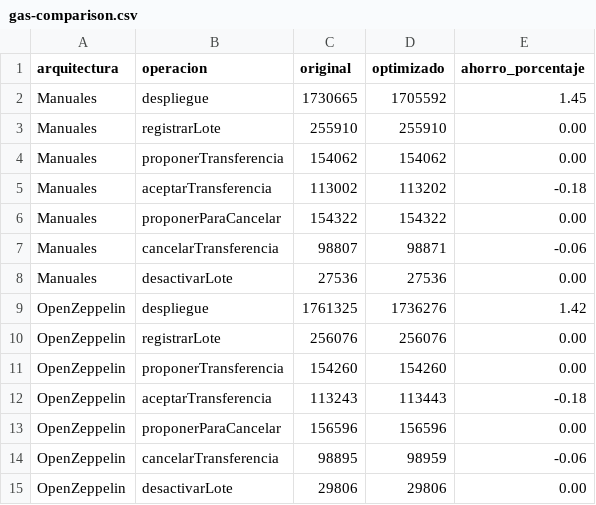
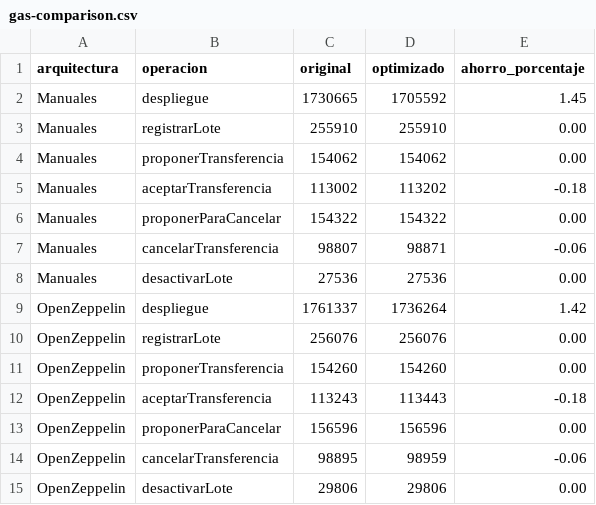
Before and after one commit to ajlorenzo1315/TRD_Blockchain, a CSV file: Practica_1/E5/PharmaChain-Ethereum/reports/gas-comparison.csv, drawn as a sheet.

```diff
--- a/Practica_1/E5/PharmaChain-Ethereum/reports/gas-comparison.csv
+++ b/Practica_1/E5/PharmaChain-Ethereum/reports/gas-comparison.csv
@@ -8,3 +8,3 @@ Manuales,cancelarTransferencia,98807,98871,-0.06
 Manuales,desactivarLote,27536,27536,0.00
-OpenZeppelin,despliegue,1761325,1736276,1.42
+OpenZeppelin,despliegue,1761337,1736264,1.42
 OpenZeppelin,registrarLote,256076,256076,0.00
```
Also changed, not shown: 1 other file.
